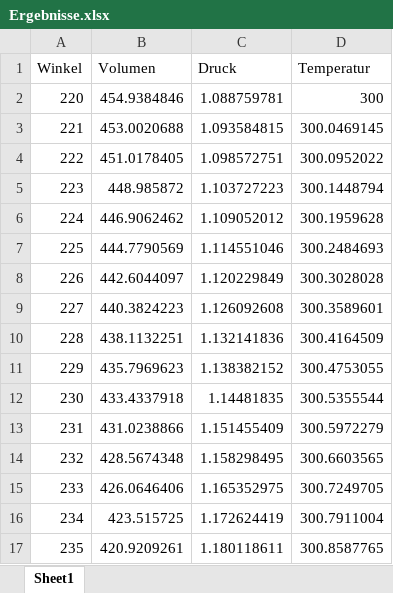
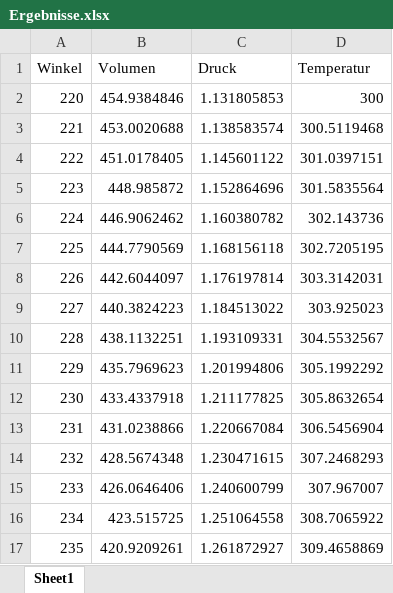
Before and after one commit to Mofiche/Studienarbeit, an Excel workbook: Code/Ergebnisse.xlsx, sheet Sheet1, drawn as a sheet; only a part is shown; values as stored, in another font and other column widths than the file's, no borders; charts and pictures not drawn; the diff covers the shown part only; the diff names each change by its address in the sheet, - before the commit and + after, or states it on an @@ line.

Commit message:
20.06.2022 Dataexport TXT CSV XLSX und Stoffdatenbank

```diff
--- a/Code/Ergebnisse.xlsx (sheet Sheet1)
+++ b/Code/Ergebnisse.xlsx (sheet Sheet1)
-C2 (Druck): 1.088759781
+C2 (Druck): 1.131805853
-C3 (Druck): 1.093584815
+C3 (Druck): 1.138583574
-D3 (Temperatur): 300.0469145
+D3 (Temperatur): 300.5119468
-C4 (Druck): 1.098572751
+C4 (Druck): 1.145601122
-D4 (Temperatur): 300.0952022
+D4 (Temperatur): 301.0397151
-C5 (Druck): 1.103727223
+C5 (Druck): 1.152864696
-D5 (Temperatur): 300.1448794
+D5 (Temperatur): 301.5835564
-C6 (Druck): 1.109052012
+C6 (Druck): 1.160380782
-D6 (Temperatur): 300.1959628
+D6 (Temperatur): 302.143736
-C7 (Druck): 1.114551046
+C7 (Druck): 1.168156118
-D7 (Temperatur): 300.2484693
+D7 (Temperatur): 302.7205195
-C8 (Druck): 1.120229849
+C8 (Druck): 1.176197814
-D8 (Temperatur): 300.3028028
+D8 (Temperatur): 303.3142031
-C9 (Druck): 1.126092608
+C9 (Druck): 1.184513022
-D9 (Temperatur): 300.3589601
+D9 (Temperatur): 303.925023
-C10 (Druck): 1.132141836
+C10 (Druck): 1.193109331
-D10 (Temperatur): 300.4164509
+D10 (Temperatur): 304.5532567
-C11 (Druck): 1.138382152
+C11 (Druck): 1.201994806
-D11 (Temperatur): 300.4753055
+D11 (Temperatur): 305.1992292
-C12 (Druck): 1.14481835
+C12 (Druck): 1.211177825
-D12 (Temperatur): 300.5355544
+D12 (Temperatur): 305.8632654
-C13 (Druck): 1.151455409
+C13 (Druck): 1.220667084
-D13 (Temperatur): 300.5972279
+D13 (Temperatur): 306.5456904
-C14 (Druck): 1.158298495
+C14 (Druck): 1.230471615
-D14 (Temperatur): 300.6603565
+D14 (Temperatur): 307.2468293
-C15 (Druck): 1.165352975
+C15 (Druck): 1.240600799
-D15 (Temperatur): 300.7249705
+D15 (Temperatur): 307.967007
-C16 (Druck): 1.172624419
+C16 (Druck): 1.251064558
-D16 (Temperatur): 300.7911004
+D16 (Temperatur): 308.7065922
-C17 (Druck): 1.180118611
+C17 (Druck): 1.261872927
-D17 (Temperatur): 300.8587765
+D17 (Temperatur): 309.4658869
```
Also changed, not shown: 490 edited cells elsewhere in this sheet, charts or pictures, 7 other files.
